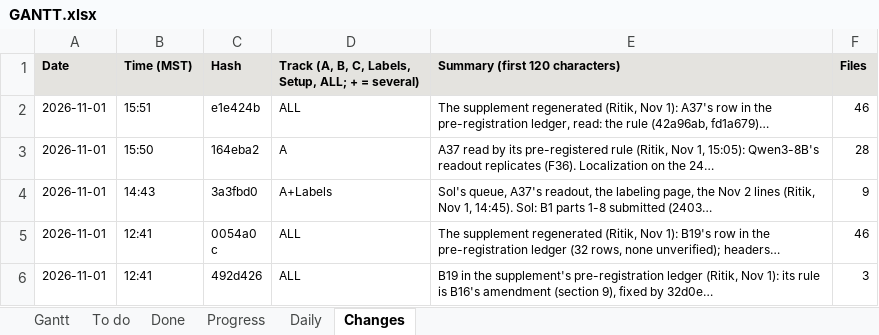
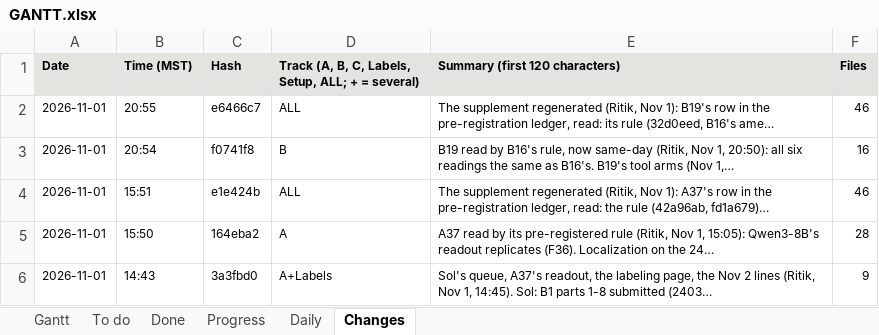
Before and after one commit to shrey-Bish/cse598-cot-faithfulness, an Excel workbook: docs/status/GANTT.xlsx, sheet Changes, drawn as a sheet; only a part is shown; the shorter side is filled out with more unchanged rows; values as stored, in another font and other column widths than the file's, no borders; the diff names each change by its address in the sheet, - before the commit and + after, or states it on an @@ line.

```diff
--- a/docs/status/GANTT.xlsx (sheet Changes)
+++ b/docs/status/GANTT.xlsx (sheet Changes)
+row 2: 2026-11-01 | 20:55 | e6466c7 | ALL | The supplement regenerated (Ritik, Nov 1): B19's row in the pre-registration ledger, read: its rule (32d0eed, B16's ame… | 46
+row 3: 2026-11-01 | 20:54 | f0741f8 | B | B19 read by B16's rule, now same-day (Ritik, Nov 1, 20:50): all six readings the same as B16's. B19's tool arms (Nov 1,… | 16
```
Also changed, not shown: sheet To do, sheet Progress, sheet Gantt, sheet Daily, 7 other files.
